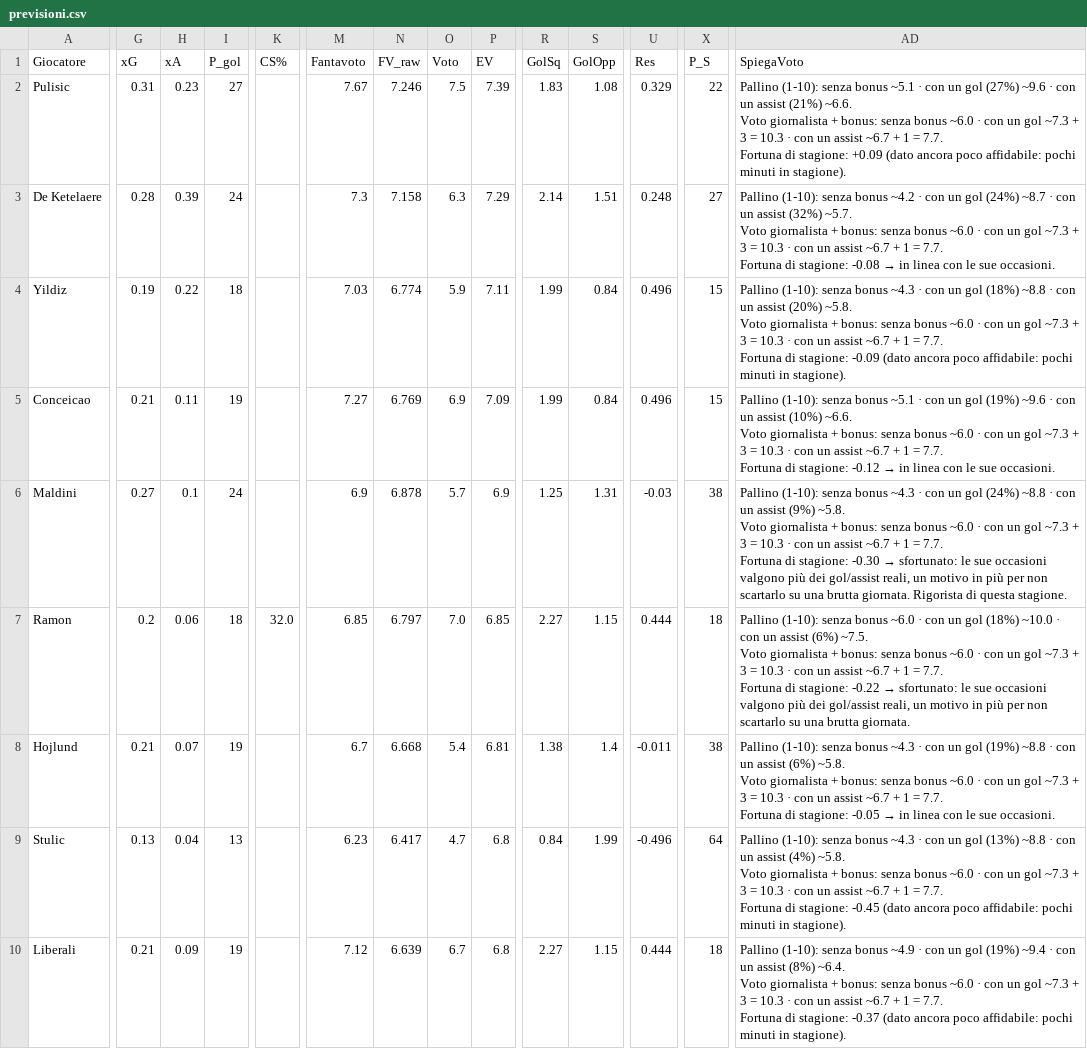
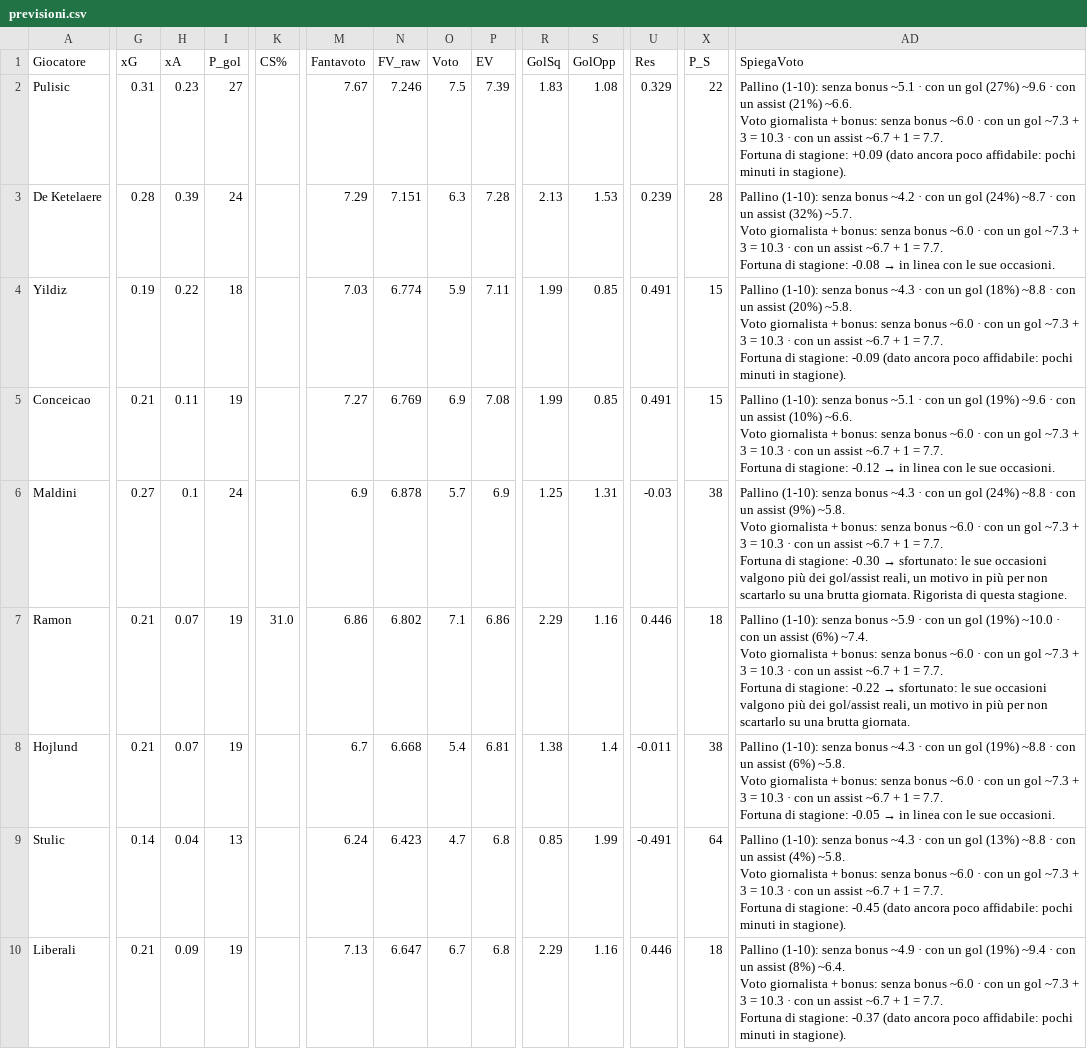
Before and after one commit to dramaticsquare/fanta-predictor, a CSV file: docs/previsioni.csv, drawn as a sheet; only a part is shown, gaps mark what is left out; ↵ is a line break in a cell; the diff covers the shown part only; the diff names each change by its address in the sheet, - before the commit and + after, or states it on an @@ line.

Commit message:
aggiornamento previsioni

```diff
--- a/docs/previsioni.csv
+++ b/docs/previsioni.csv
-M3 (Fantavoto): 7.3
+M3 (Fantavoto): 7.29
-N3 (FV_raw): 7.158
+N3 (FV_raw): 7.151
-P3 (EV): 7.29
+P3 (EV): 7.28
-R3 (GolSq): 2.14
+R3 (GolSq): 2.13
-S3 (GolOpp): 1.51
+S3 (GolOpp): 1.53
-U3 (Res): 0.248
+U3 (Res): 0.239
-X3 (P_S): 27
+X3 (P_S): 28
-S4:S5 (GolOpp): 0.84
+S4:S5 (GolOpp): 0.85
-U4:U5 (Res): 0.496
+U4:U5 (Res): 0.491
-P5 (EV): 7.09
+P5 (EV): 7.08
-G7 (xG): 0.2
+G7 (xG): 0.21
-H7 (xA): 0.06
+H7 (xA): 0.07
-I7 (P_gol): 18
+I7 (P_gol): 19
-K7 (CS%): 32.0
+K7 (CS%): 31.0
-M7 (Fantavoto): 6.85
+M7 (Fantavoto): 6.86
-N7 (FV_raw): 6.797
+N7 (FV_raw): 6.802
-O7 (Voto): 7.0
+O7 (Voto): 7.1
-P7 (EV): 6.85
+P7 (EV): 6.86
-R7 (GolSq): 2.27
+R7 (GolSq): 2.29
-S7 (GolOpp): 1.15
+S7 (GolOpp): 1.16
-U7 (Res): 0.444
+U7 (Res): 0.446
-AD7 (SpiegaVoto): …senza bonus ~6.0 · con un gol (18%) ~10.0 · con un assist (6%) ~7.5. ↵ Voto giornalista…
+AD7 (SpiegaVoto): …senza bonus ~5.9 · con un gol (19%) ~10.0 · con un assist (6%) ~7.4. ↵ Voto giornalista…
-G9 (xG): 0.13
+G9 (xG): 0.14
-M9 (Fantavoto): 6.23
+M9 (Fantavoto): 6.24
-N9 (FV_raw): 6.417
+N9 (FV_raw): 6.423
-R9 (GolSq): 0.84
+R9 (GolSq): 0.85
-U9 (Res): -0.496
+U9 (Res): -0.491
-M10 (Fantavoto): 7.12
+M10 (Fantavoto): 7.13
-N10 (FV_raw): 6.639
+N10 (FV_raw): 6.647
-R10 (GolSq): 2.27
+R10 (GolSq): 2.29
-S10 (GolOpp): 1.15
+S10 (GolOpp): 1.16
-U10 (Res): 0.444
+U10 (Res): 0.446
```
Also changed, not shown: 1 added row, 1 removed row and 21 edited cells elsewhere in this file, storico/G08.csv, 3 other files.
